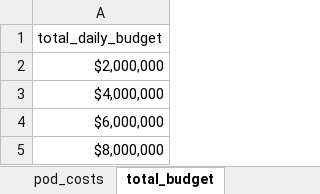
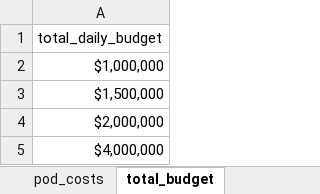
Before and after one commit to tobijegede/final-project-dabp, an Excel workbook: data/02-processed/pod_costs_budget.xlsx, sheet total_budget, drawn as a sheet; values as stored, in another font and other column widths than the file's, no borders; removed rows and columns are numbered as before the commit, all else as after; the diff names each change by its address in the sheet, - before the commit and + after, or states it on an @@ line.

```diff
--- a/data/02-processed/pod_costs_budget.xlsx (sheet total_budget)
+++ b/data/02-processed/pod_costs_budget.xlsx (sheet total_budget)
+row 2: $1,000,000
+row 3: $1,500,000
-row 4: $6,000,000
-row 5: $8,000,000
```
Also changed, not shown: sheet pod_costs, formulas that keep their value, 6 other files.
